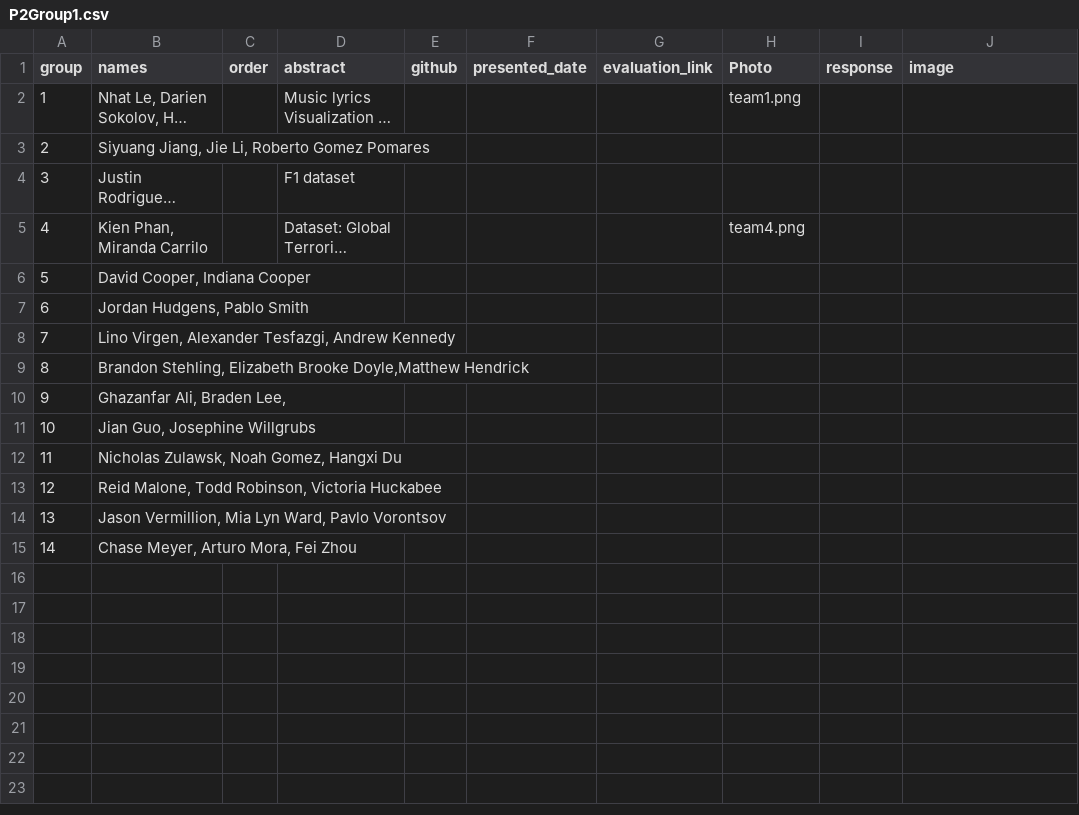
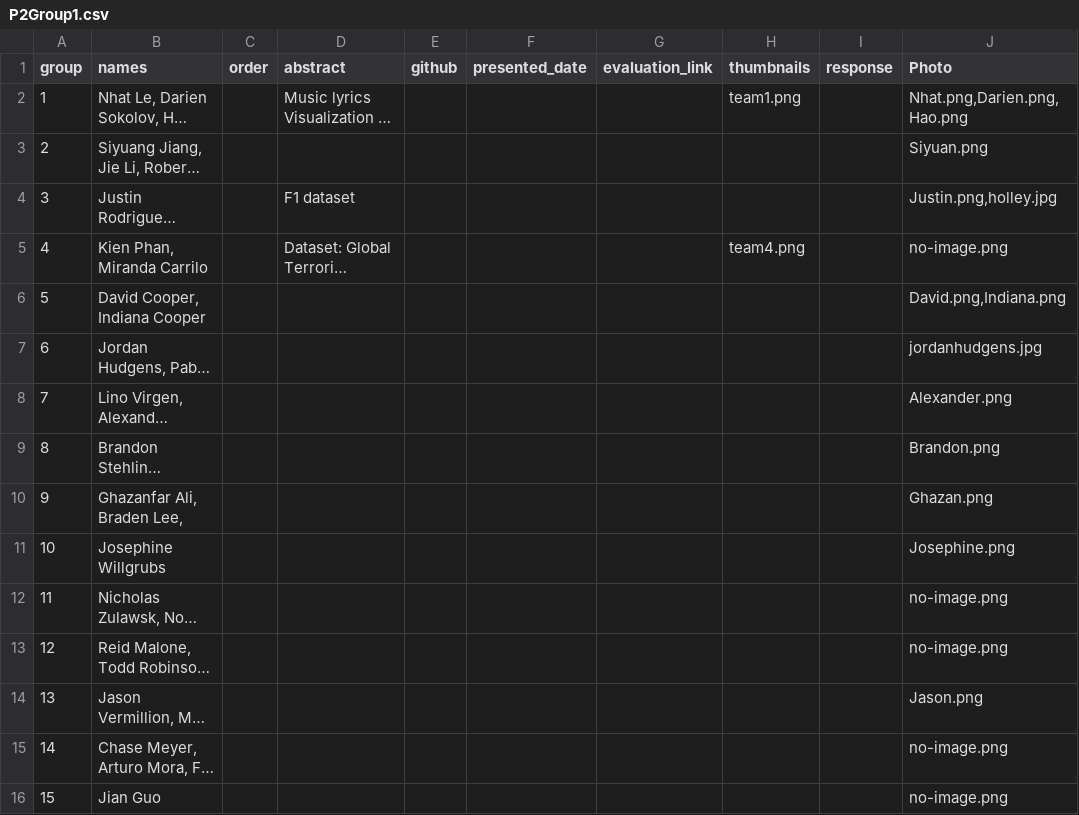
Before and after one commit to iDataVisualizationLab/CS5331_Spring2019, a CSV file: P2/P2Group1.csv, drawn as a sheet; long unchanged cells end in …; removed rows and columns are numbered as before the commit, all else as after; the diff names each change by its address in the sheet, - before the commit and + after, or states it on an @@ line.

```diff
--- a/P2/P2Group1.csv
+++ b/P2/P2Group1.csv
-H1: Photo
+H1: thumbnails
-J1: image
+J1: Photo
-J2 (Photo): (empty)
+J2 (Photo): Nhat.png,Darien.png,Hao.png
-J3 (Photo): (empty)
+J3 (Photo): Siyuan.png
-J4 (Photo): (empty)
+J4 (Photo): Justin.png,holley.jpg
-J5 (Photo): (empty)
+J5 (Photo): no-image.png
-J6 (Photo): (empty)
+J6 (Photo): David.png,Indiana.png
-J7 (Photo): (empty)
+J7 (Photo): jordanhudgens.jpg
-J8 (Photo): (empty)
+J8 (Photo): Alexander.png
-J9 (Photo): (empty)
+J9 (Photo): Brandon.png
-J10 (Photo): (empty)
+J10 (Photo): Ghazan.png
-row 11: 10 | Jian Guo, Josephine Willgrubs
+row 11: 10 | Josephine Willgrubs |  |  |  |  |  |  |  | Josephine.png
-J12:J13 (Photo): (empty)
+J12:J13 (Photo): no-image.png
-J14 (Photo): (empty)
+J14 (Photo): Jason.png
-J15 (Photo): (empty)
+J15 (Photo): no-image.png
+row 16: 15 | Jian Guo |  |  |  |  |  |  |  | no-image.png
```
Also changed, not shown: 24 other files.
